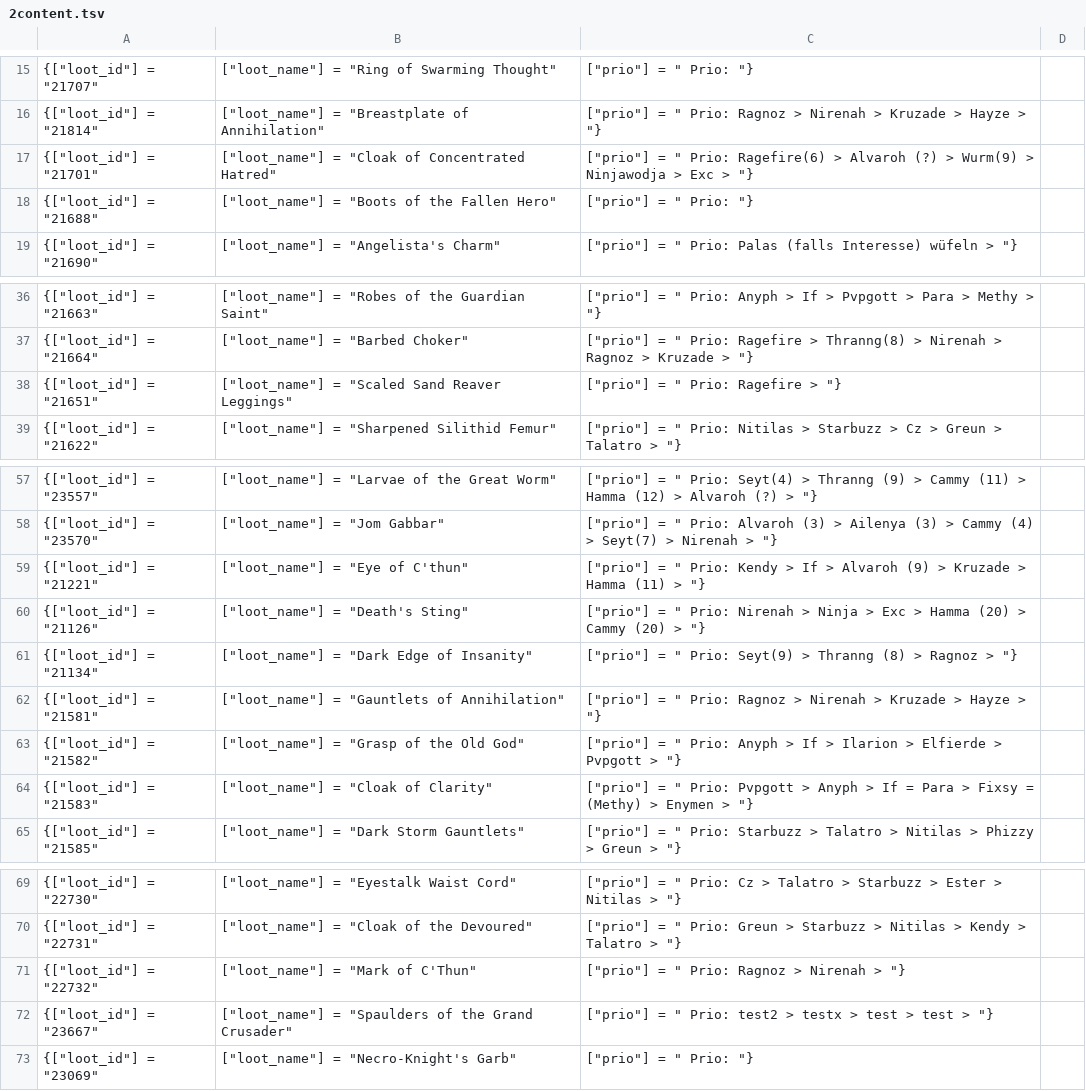
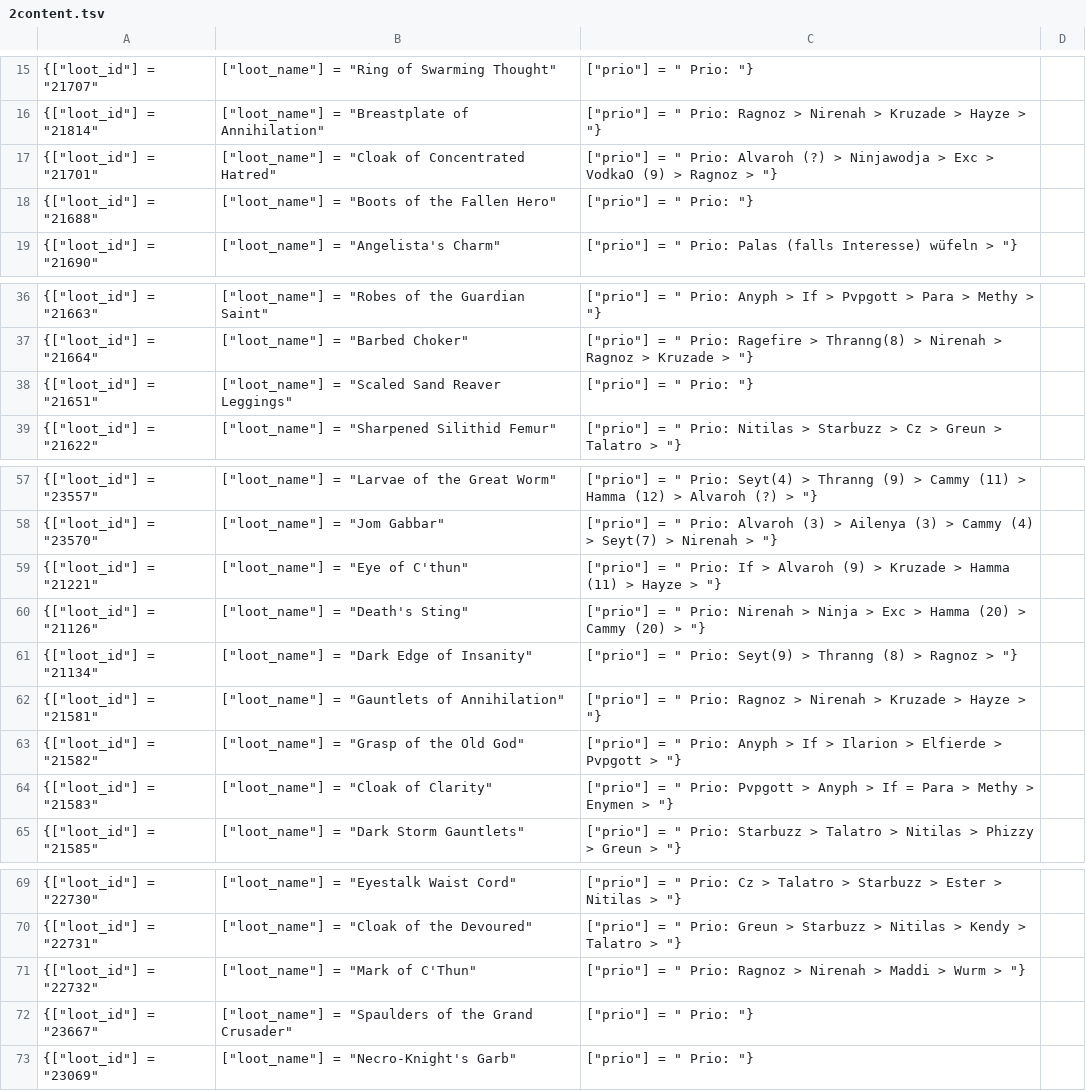
Before and after one commit to maddi1337/hip-loot, a TSV file: 2content.tsv, drawn as a sheet; only a part is shown, gaps mark what is left out.

```diff
--- a/2content.tsv
+++ b/2content.tsv
@@ -16,3 +16,3 @@
 {["loot_id"] = "21814", ["loot_name"] = "Breastplate of Annihilation", ["prio"] = " Prio: Ragnoz > Nirenah > Kruzade > Hayze > "},
-{["loot_id"] = "21701", ["loot_name"] = "Cloak of Concentrated Hatred", ["prio"] = " Prio: Ragefire(6) > Alvaroh (?) > Wurm(9) > Ninjawodja > Exc > "},
+{["loot_id"] = "21701", ["loot_name"] = "Cloak of Concentrated Hatred", ["prio"] = " Prio: Alvaroh (?) > Ninjawodja > Exc > VodkaO (9) > Ragnoz > "},
 {["loot_id"] = "21688", ["loot_name"] = "Boots of the Fallen Hero", ["prio"] = " Prio: "},
@@ -37,3 +37,3 @@
 {["loot_id"] = "21664", ["loot_name"] = "Barbed Choker", ["prio"] = " Prio: Ragefire > Thranng(8) > Nirenah > Ragnoz > Kruzade > "},
-{["loot_id"] = "21651", ["loot_name"] = "Scaled Sand Reaver Leggings", ["prio"] = " Prio: Ragefire > "},
+{["loot_id"] = "21651", ["loot_name"] = "Scaled Sand Reaver Leggings", ["prio"] = " Prio: "},
 {["loot_id"] = "21622", ["loot_name"] = "Sharpened Silithid Femur", ["prio"] = " Prio: Nitilas > Starbuzz > Cz > Greun > Talatro > "},
@@ -58,3 +58,3 @@
 {["loot_id"] = "23570", ["loot_name"] = "Jom Gabbar", ["prio"] = " Prio: Alvaroh (3) > Ailenya (3) > Cammy (4) > Seyt(7) > Nirenah > "},
-{["loot_id"] = "21221", ["loot_name"] = "Eye of C'thun", ["prio"] = " Prio: Kendy > If > Alvaroh (9) > Kruzade > Hamma (11) > "},
+{["loot_id"] = "21221", ["loot_name"] = "Eye of C'thun", ["prio"] = " Prio: If > Alvaroh (9) > Kruzade > Hamma (11) > Hayze > "},
 {["loot_id"] = "21126", ["loot_name"] = "Death's Sting", ["prio"] = " Prio: Nirenah > Ninja > Exc > Hamma (20) > Cammy (20) > "},
@@ -63,3 +63,3 @@
 {["loot_id"] = "21582", ["loot_name"] = "Grasp of the Old God", ["prio"] = " Prio: Anyph > If > Ilarion > Elfierde > Pvpgott > "},
-{["loot_id"] = "21583", ["loot_name"] = "Cloak of Clarity", ["prio"] = " Prio: Pvpgott > Anyph > If = Para > Fixsy = (Methy) > Enymen > "},
+{["loot_id"] = "21583", ["loot_name"] = "Cloak of Clarity", ["prio"] = " Prio: Pvpgott > Anyph > If = Para > Methy > Enymen > "},
 {["loot_id"] = "21585", ["loot_name"] = "Dark Storm Gauntlets", ["prio"] = " Prio: Starbuzz > Talatro > Nitilas > Phizzy > Greun > "},
@@ -70,4 +70,4 @@
 {["loot_id"] = "22731", ["loot_name"] = "Cloak of the Devoured", ["prio"] = " Prio: Greun > Starbuzz > Nitilas > Kendy > Talatro > "},
-{["loot_id"] = "22732", ["loot_name"] = "Mark of C'Thun", ["prio"] = " Prio: Ragnoz > Nirenah > "},
-{["loot_id"] = "23667", ["loot_name"] = "Spaulders of the Grand Crusader", ["prio"] = " Prio: test2 > testx > test > test > "},
+{["loot_id"] = "22732", ["loot_name"] = "Mark of C'Thun", ["prio"] = " Prio: Ragnoz > Nirenah > Maddi > Wurm > "},
+{["loot_id"] = "23667", ["loot_name"] = "Spaulders of the Grand Crusader", ["prio"] = " Prio: "},
 {["loot_id"] = "23069", ["loot_name"] = "Necro-Knight's Garb", ["prio"] = " Prio: "},
```
Also changed, not shown: logs.csv, 1 other file.
